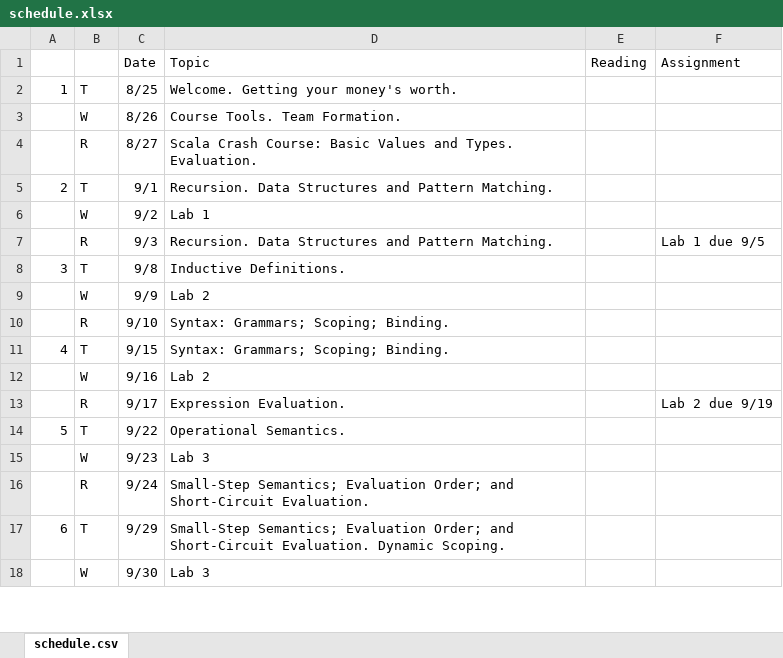
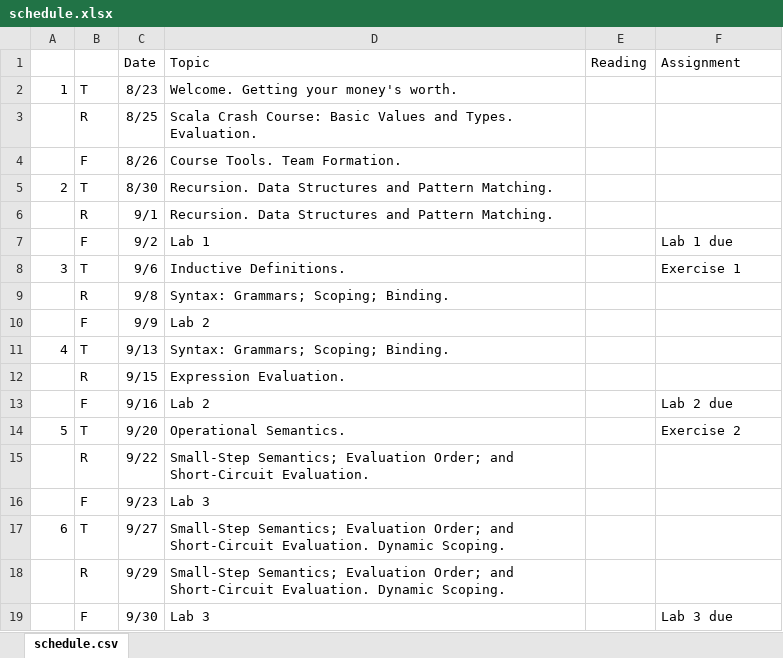
Before and after one commit to csci3155/csci3155.github.io, an Excel workbook: f16/setup/schedule.xlsx, sheet schedule.csv, drawn as a sheet; only a part is shown; values as stored, in another font and other column widths than the file's, no borders; removed rows and columns are numbered as before the commit, all else as after; the diff covers the shown part only; the diff names each change by its address in the sheet, - before the commit and + after, or states it on an @@ line.

```diff
--- a/f16/setup/schedule.xlsx (sheet schedule.csv)
+++ b/f16/setup/schedule.xlsx (sheet schedule.csv)
-C2: 8/25
+C2: 8/23
+row 3:  | R | 8/25 | Scala Crash Course: Basic Values and Types. Evaluation.
-B4: W
+B4: F
-row 4:  | R | 8/27 | Scala Crash Course: Basic Values and Types. Evaluation.
+row 5: 2 | T | 8/30 | Recursion. Data Structures and Pattern Matching.
-A6: 2
+A6: (empty)
-B6: T
+B6: R
-B7: W
+B7: F
-F7: (empty)
+F7: Lab 1 due
-row 7:  | R | 9/3 | Recursion. Data Structures and Pattern Matching. |  | Lab 1 due 9/5
+row 8: 3 | T | 9/6 | Inductive Definitions. |  | Exercise 1
-A9: 3
+A9: (empty)
-B9: T
+B9: R
-D9: Inductive Definitions.
+D9: Syntax: Grammars; Scoping; Binding.
-B10: W
+B10: F
-row 10:  | R | 9/10 | Syntax: Grammars; Scoping; Binding.
-C11: 9/15
+C11: 9/13
+row 12:  | R | 9/15 | Expression Evaluation.
-B13: W
+B13: F
-F13: (empty)
+F13: Lab 2 due
-row 13:  | R | 9/17 | Expression Evaluation. |  | Lab 2 due 9/19
+row 14: 5 | T | 9/20 | Operational Semantics. |  | Exercise 2
-A15: 5
+A15: (empty)
-B15: T
+B15: R
-D15: Operational Semantics.
+D15: Small-Step Semantics; Evaluation Order; and Short-Circuit Evaluation.
-B16: W
+B16: F
-row 16:  | R | 9/24 | Small-Step Semantics; Evaluation Order; and Short-Circuit Evaluation.
+row 17: 6 | T | 9/27 | Small-Step Semantics; Evaluation Order; and Short-Circuit Evaluation. Dynamic Scoping.
-A18: 6
+A18: (empty)
-B18: T
+B18: R
-B19: W
+B19: F
-F19: (empty)
+F19: Lab 3 due
```
Also changed, not shown: 10 added rows, 11 removed rows and 39 edited cells elsewhere in this sheet, formulas that keep their value, 15 other files.
